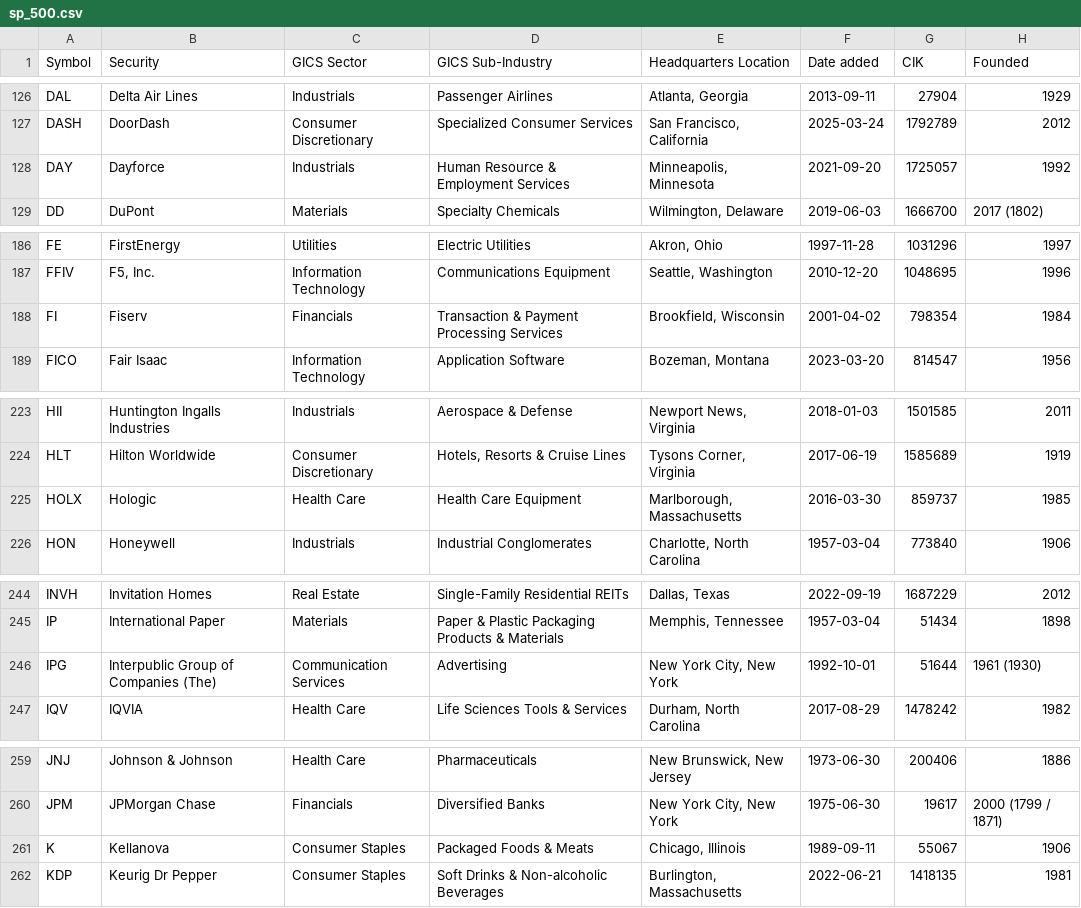
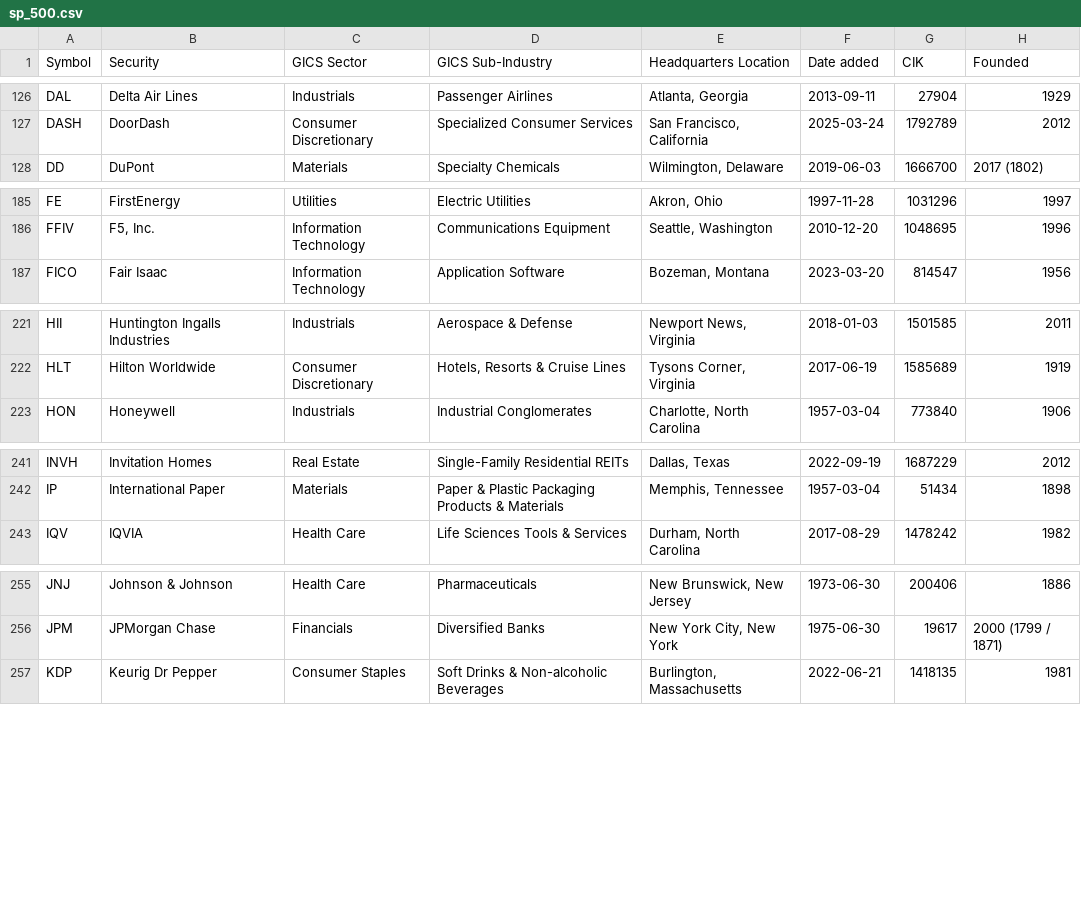
Before and after one commit to prakhar2k06/Multi-Factor-Stock-Ranking-Engine, a CSV file: backend/data/sp_500.csv, drawn as a sheet; only a part is shown, gaps mark what is left out; the diff covers the shown part only; the diff names each change by its address in the sheet, - before the commit and + after, or states it on an @@ line.

Commit message:
Removed delisted tickers

```diff
--- a/backend/data/sp_500.csv
+++ b/backend/data/sp_500.csv
-row 128: DAY | Dayforce | Industrials | Human Resource & Employment Services | Minneapolis, Minnesota | 2021-09-20 | 1725057 | 1992
-row 188: FI | Fiserv | Financials | Transaction & Payment Processing Services | Brookfield, Wisconsin | 2001-04-02 | 798354 | 1984
-row 225: HOLX | Hologic | Health Care | Health Care Equipment | Marlborough, Massachusetts | 2016-03-30 | 859737 | 1985
-row 246: IPG | Interpublic Group of Companies (The) | Communication Services | Advertising | New York City, New York | 1992-10-01 | 51644 | 1961 (1930)
-row 261: K | Kellanova | Consumer Staples | Packaged Foods & Meats | Chicago, Illinois | 1989-09-11 | 55067 | 1906
```
Also changed, not shown: 2 removed rows elsewhere in this file.
